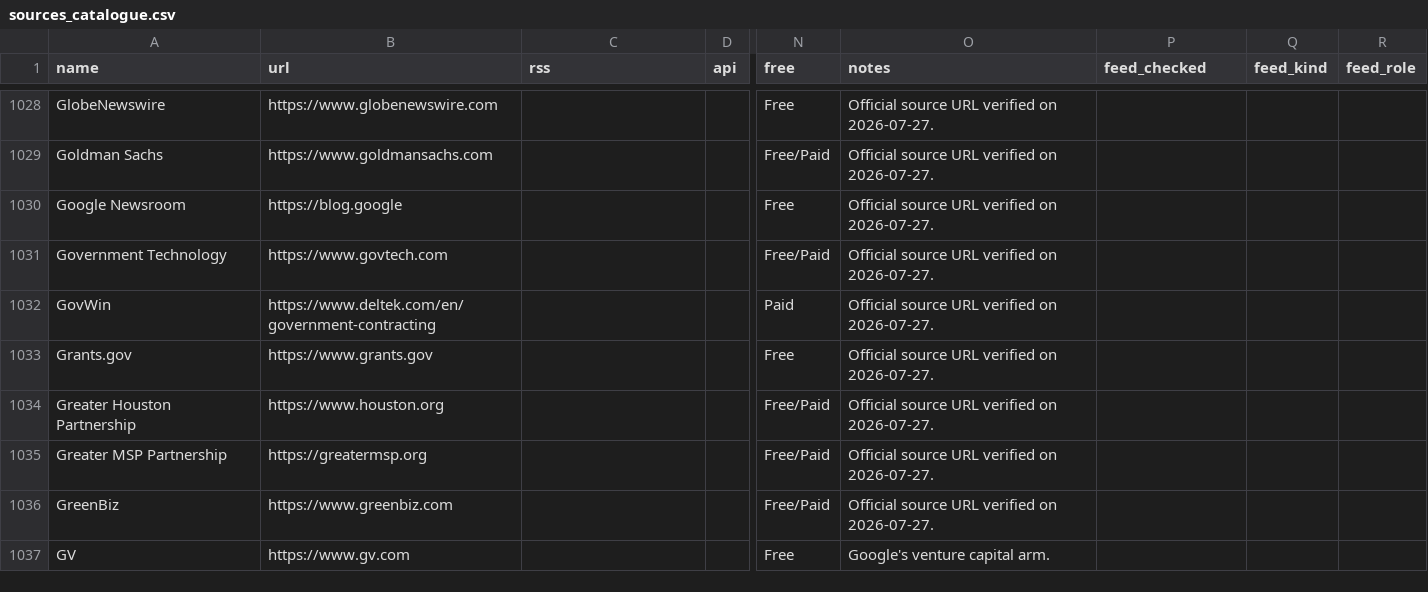
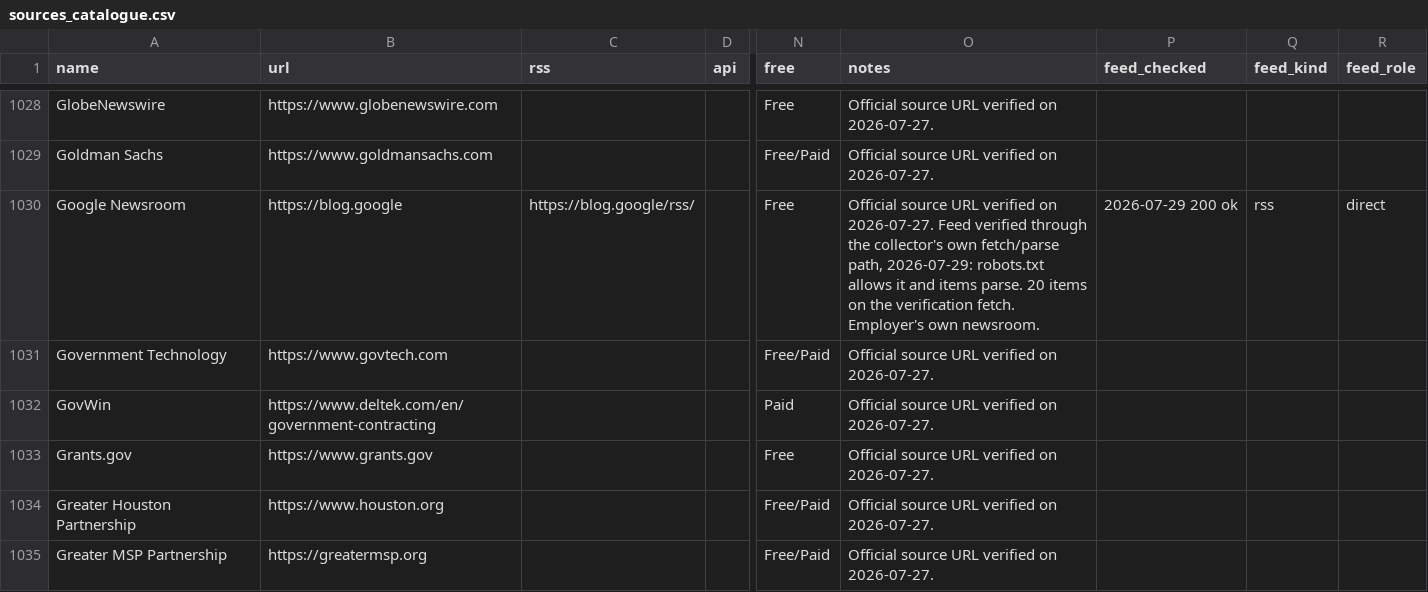
Before and after one commit to dk-forge/talent-intelligence-tracker, a CSV file: data/sources_catalogue.csv, drawn as a sheet; only a part is shown, gaps mark what is left out; the shorter side is filled out with more unchanged rows; the diff covers the shown part only; the diff names each change by its address in the sheet, - before the commit and + after, or states it on an @@ line.

```diff
--- a/data/sources_catalogue.csv
+++ b/data/sources_catalogue.csv
-C1030 (rss): (empty)
+C1030 (rss): https://blog.google/rss/
-O1030 (notes): …on 2026-07-27.
+O1030 (notes): …on 2026-07-27. Feed verified through the collector's own fetch/parse path, 2026-07-29: robots.txt allows it and items parse. 20 items on the verification fetch. Employer's own newsroom.
-P1030 (feed_checked): (empty)
+P1030 (feed_checked): 2026-07-29 200 ok
-Q1030 (feed_kind): (empty)
+Q1030 (feed_kind): rss
-R1030 (feed_role): (empty)
+R1030 (feed_role): direct
```
Also changed, not shown: 2 added rows and 85 edited cells elsewhere in this file, data/feeds.csv, 2 other files.
